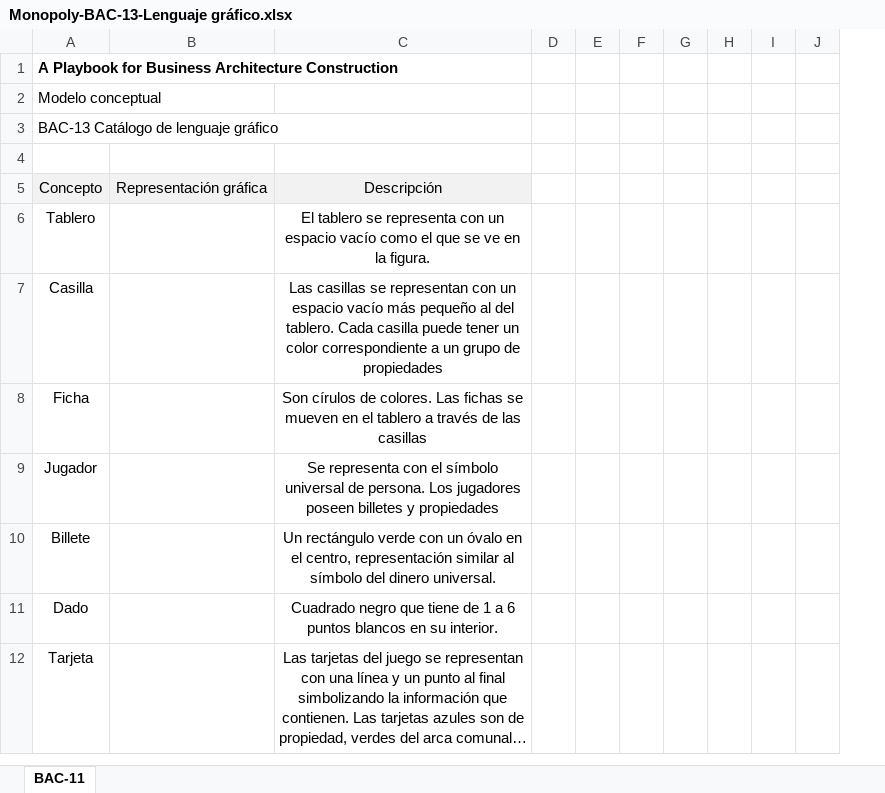
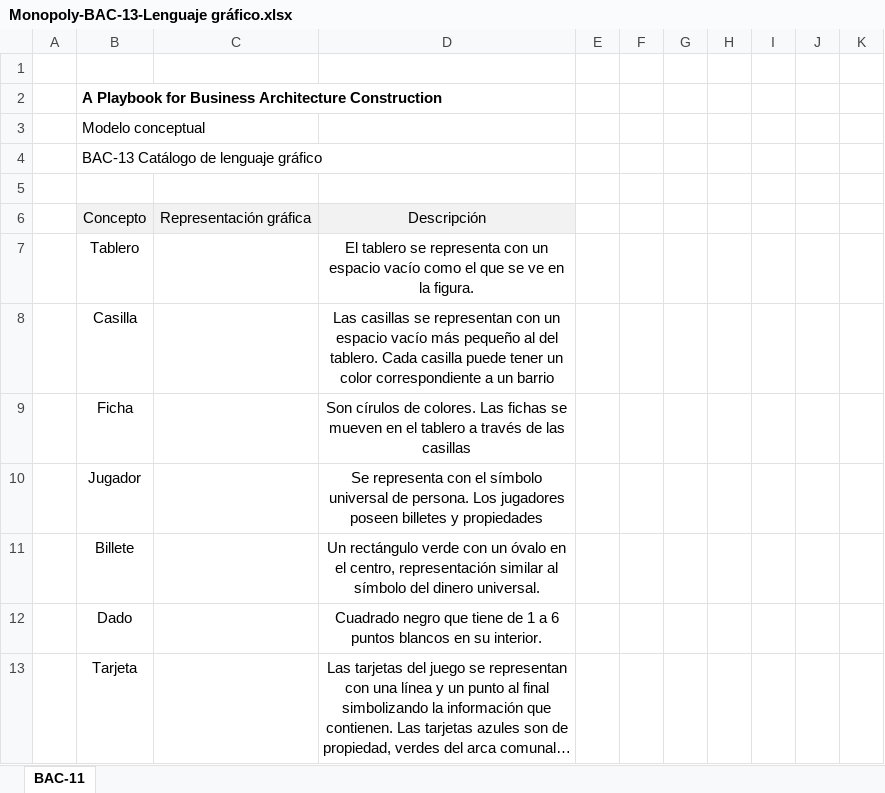
Before and after one commit to sergio-juandiego/arquiemp, an Excel workbook: HT-1/Monopoly-BAC-13-Lenguaje gráfico.xlsx, sheet BAC-11, drawn as a sheet; only a part is shown; long unchanged cells end in …; values as stored, in another font and other column widths than the file's, no borders; charts and pictures not drawn; removed rows and columns are numbered as before the commit, all else as after; the diff names each change by its address in the sheet, - before the commit and + after, or states it on an @@ line.

```diff
--- a/HT-1/Monopoly-BAC-13-Lenguaje gráfico.xlsx (sheet BAC-11)
+++ b/HT-1/Monopoly-BAC-13-Lenguaje gráfico.xlsx (sheet BAC-11)
+column A, empty
-column D, empty
+column J, empty
+row 1: (empty)
-D8: …a un grupo de propiedades
+D8: …a un barrio
```
Also changed, not shown: charts or pictures, 6 other files.
